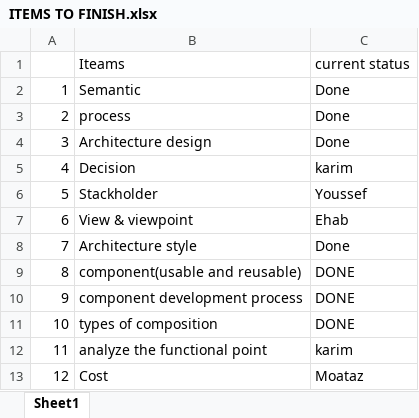
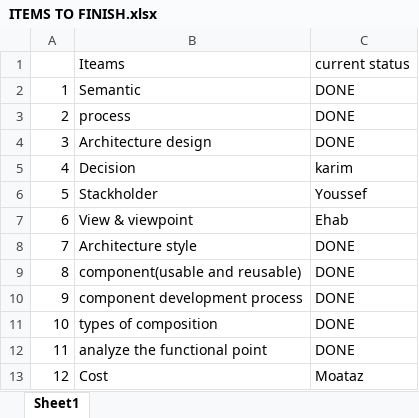
Before and after one commit to M-Elsaeed/SW2, an Excel workbook: ITEMS TO FINISH.xlsx, sheet Sheet1, drawn as a sheet; values as stored, in another font and other column widths than the file's, no borders; the diff names each change by its address in the sheet, - before the commit and + after, or states it on an @@ line.

```diff
--- a/ITEMS TO FINISH.xlsx (sheet Sheet1)
+++ b/ITEMS TO FINISH.xlsx (sheet Sheet1)
-C2:C4: Done
+C2:C4: DONE
-C8: Done
+C8: DONE
-C12: karim
+C12: DONE
```
Also changed, not shown: FPA.xlsx.
